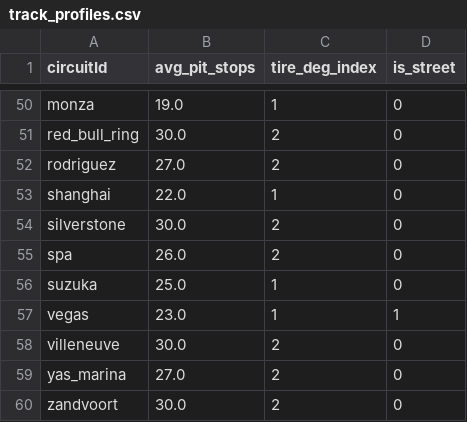
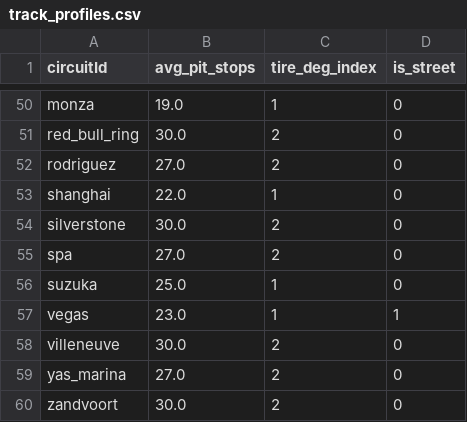
Before and after one commit to PhantomExtaC/f1-fanalytics, a CSV file: analytics_engine/data/features/track_profiles.csv, drawn as a sheet; only a part is shown, gaps mark what is left out.

```diff
--- a/analytics_engine/data/features/track_profiles.csv
+++ b/analytics_engine/data/features/track_profiles.csv
@@ -54,3 +54,3 @@ shanghai,22.0,1,0
 silverstone,30.0,2,0
-spa,26.0,2,0
+spa,27.0,2,0
 suzuka,25.0,1,0
```
Also changed, not shown: analytics_engine/data/features/mastery_matrix.csv, analytics_engine/data/features/power_ratings.csv, 8 other files.
